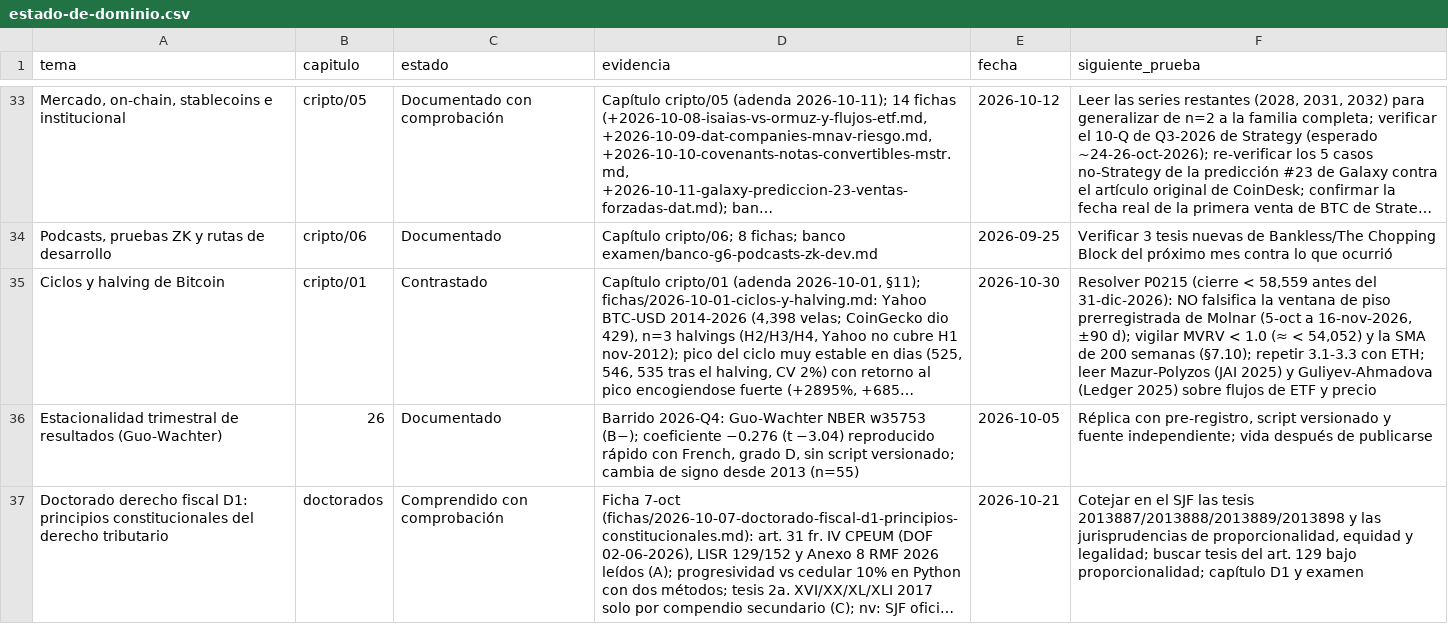
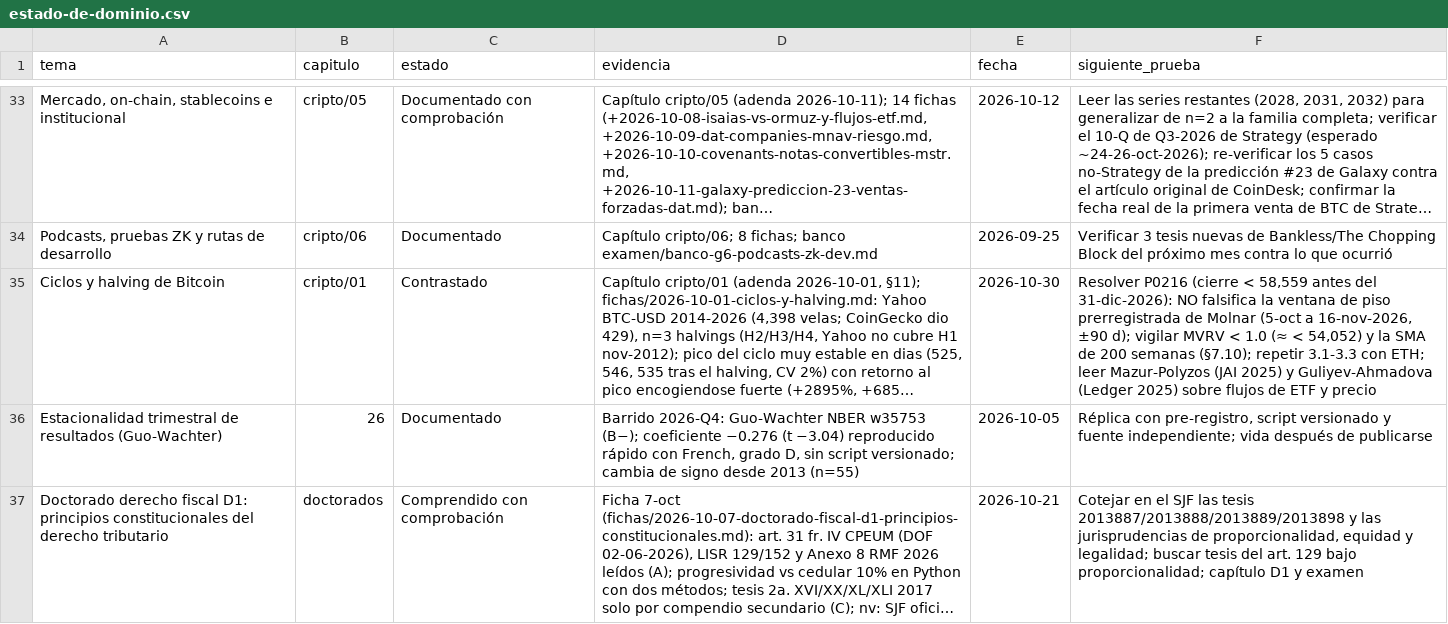
Before and after one commit to izurieta77/New1, a CSV file: conocimiento/estado-de-dominio.csv, drawn as a sheet; only a part is shown, gaps mark what is left out; long unchanged cells end in …; the diff names each change by its address in the sheet, - before the commit and + after, or states it on an @@ line.

```diff
--- a/conocimiento/estado-de-dominio.csv
+++ b/conocimiento/estado-de-dominio.csv
-F35 (siguiente_prueba): Resolver P0215 (cierre <…
+F35 (siguiente_prueba): Resolver P0216 (cierre <…
```
Also changed, not shown: bitacora/pronosticos.csv, 4 other files.
